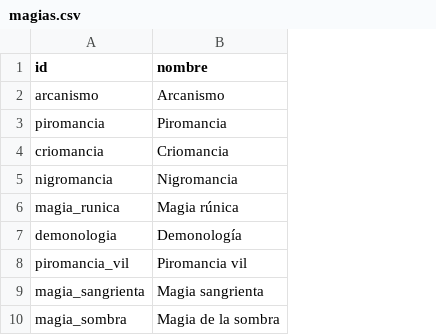
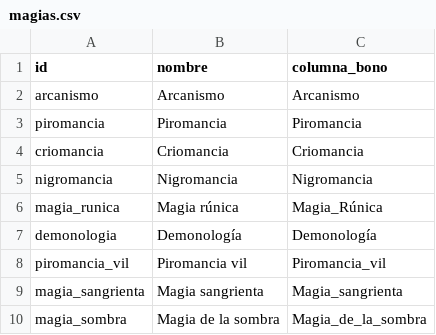
Before and after one commit to Bohwuen/Fichateca, a CSV file: Datos/magias.csv, drawn as a sheet; only a part is shown; the diff names each change by its address in the sheet, - before the commit and + after, or states it on an @@ line.

```diff
--- a/Datos/magias.csv
+++ b/Datos/magias.csv
+column C (columna_bono), rows 2-10: Arcanismo | Piromancia | Criomancia | Nigromancia | Magia_Rúnica | Demonología | Piromancia_vil | Magia_sangrienta | Magia_de_la_sombra
```
Also changed, not shown: Datos/bonos_clase.csv, Datos/bonos_raciales.csv, 15 other files.
